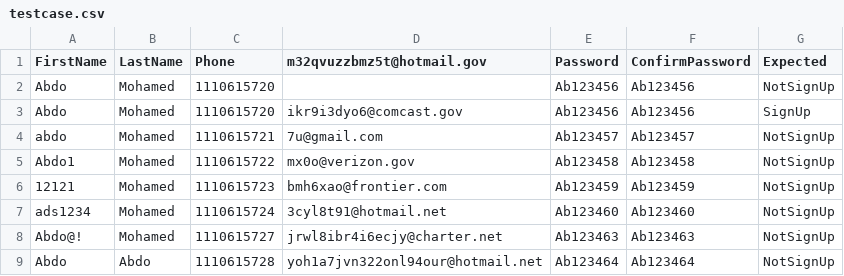
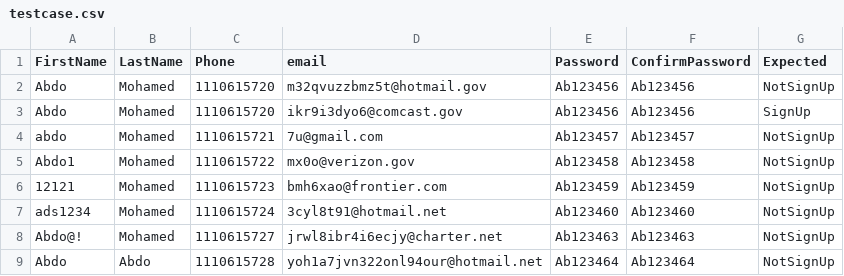
Before and after one commit to AbdullahMohamed55/PIXELLOGIC_TEST, a CSV file: testcase.csv, drawn as a sheet; only a part is shown.

Commit message:
Add files via upload

```diff
--- a/testcase.csv
+++ b/testcase.csv
@@ -1,3 +1,3 @@
-FirstName,LastName,Phone,m32qvuzzbmz5t@hotmail.gov,Password,ConfirmPassword,Expected
-Abdo,Mohamed,1110615720,,Ab123456,Ab123456,NotSignUp
+FirstName,LastName,Phone,email,Password,ConfirmPassword,Expected
+Abdo,Mohamed,1110615720,m32qvuzzbmz5t@hotmail.gov,Ab123456,Ab123456,NotSignUp
 Abdo,Mohamed,1110615720,ikr9i3dyo6@comcast.gov,Ab123456,Ab123456,SignUp
```
